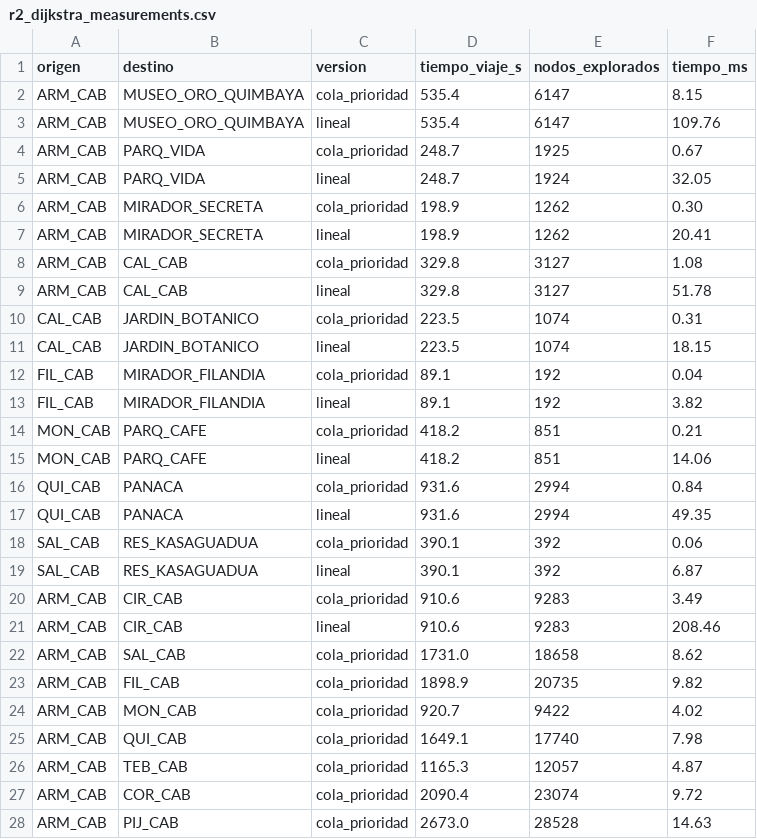
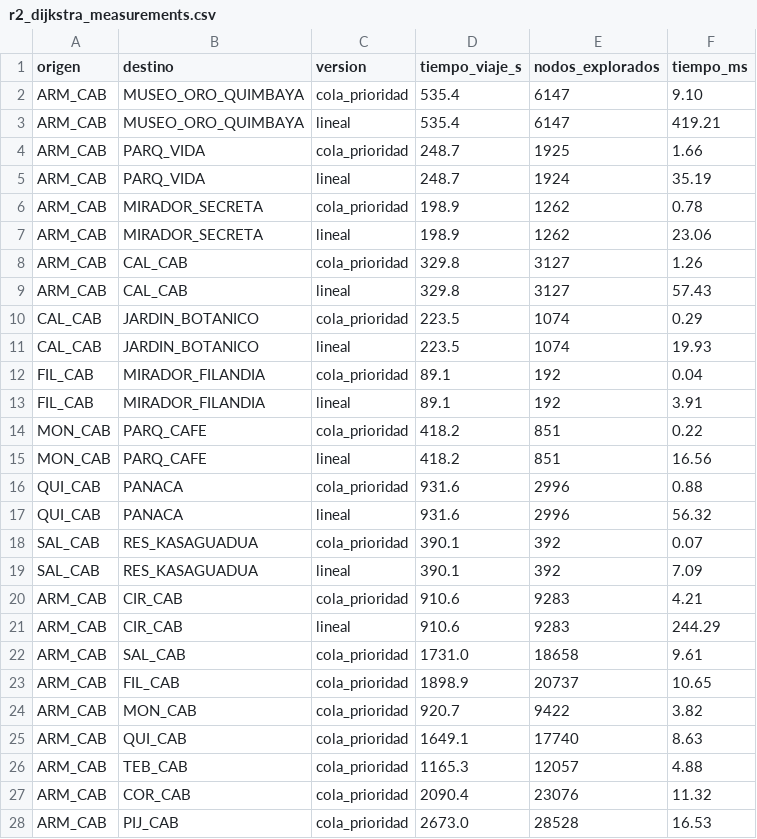
Before and after one commit to samuel26zc/backend-analisis, a CSV file: results/r2_dijkstra_measurements.csv, drawn as a sheet; only a part is shown; the diff covers the shown part only.

```diff
--- a/results/r2_dijkstra_measurements.csv
+++ b/results/r2_dijkstra_measurements.csv
@@ -1,28 +1,28 @@
 origen,destino,version,tiempo_viaje_s,nodos_explorados,tiempo_ms
-ARM_CAB,MUSEO_ORO_QUIMBAYA,cola_prioridad,535.4,6147,8.15
-ARM_CAB,MUSEO_ORO_QUIMBAYA,lineal,535.4,6147,109.76
-ARM_CAB,PARQ_VIDA,cola_prioridad,248.7,1925,0.67
-ARM_CAB,PARQ_VIDA,lineal,248.7,1924,32.05
-ARM_CAB,MIRADOR_SECRETA,cola_prioridad,198.9,1262,0.30
-ARM_CAB,MIRADOR_SECRETA,lineal,198.9,1262,20.41
-ARM_CAB,CAL_CAB,cola_prioridad,329.8,3127,1.08
-ARM_CAB,CAL_CAB,lineal,329.8,3127,51.78
-CAL_CAB,JARDIN_BOTANICO,cola_prioridad,223.5,1074,0.31
-CAL_CAB,JARDIN_BOTANICO,lineal,223.5,1074,18.15
+ARM_CAB,MUSEO_ORO_QUIMBAYA,cola_prioridad,535.4,6147,9.10
+ARM_CAB,MUSEO_ORO_QUIMBAYA,lineal,535.4,6147,419.21
+ARM_CAB,PARQ_VIDA,cola_prioridad,248.7,1925,1.66
+ARM_CAB,PARQ_VIDA,lineal,248.7,1924,35.19
+ARM_CAB,MIRADOR_SECRETA,cola_prioridad,198.9,1262,0.78
+ARM_CAB,MIRADOR_SECRETA,lineal,198.9,1262,23.06
+ARM_CAB,CAL_CAB,cola_prioridad,329.8,3127,1.26
+ARM_CAB,CAL_CAB,lineal,329.8,3127,57.43
+CAL_CAB,JARDIN_BOTANICO,cola_prioridad,223.5,1074,0.29
+CAL_CAB,JARDIN_BOTANICO,lineal,223.5,1074,19.93
 FIL_CAB,MIRADOR_FILANDIA,cola_prioridad,89.1,192,0.04
-FIL_CAB,MIRADOR_FILANDIA,lineal,89.1,192,3.82
-MON_CAB,PARQ_CAFE,cola_prioridad,418.2,851,0.21
-MON_CAB,PARQ_CAFE,lineal,418.2,851,14.06
-QUI_CAB,PANACA,cola_prioridad,931.6,2994,0.84
-QUI_CAB,PANACA,lineal,931.6,2994,49.35
-SAL_CAB,RES_KASAGUADUA,cola_prioridad,390.1,392,0.06
-SAL_CAB,RES_KASAGUADUA,lineal,390.1,392,6.87
-ARM_CAB,CIR_CAB,cola_prioridad,910.6,9283,3.49
-ARM_CAB,CIR_CAB,lineal,910.6,9283,208.46
-ARM_CAB,SAL_CAB,cola_prioridad,1731.0,18658,8.62
-ARM_CAB,FIL_CAB,cola_prioridad,1898.9,20735,9.82
-ARM_CAB,MON_CAB,cola_prioridad,920.7,9422,4.02
-ARM_CAB,QUI_CAB,cola_prioridad,1649.1,17740,7.98
-ARM_CAB,TEB_CAB,cola_prioridad,1165.3,12057,4.87
-ARM_CAB,COR_CAB,cola_prioridad,2090.4,23074,9.72
-ARM_CAB,PIJ_CAB,cola_prioridad,2673.0,28528,14.63
+FIL_CAB,MIRADOR_FILANDIA,lineal,89.1,192,3.91
+MON_CAB,PARQ_CAFE,cola_prioridad,418.2,851,0.22
+MON_CAB,PARQ_CAFE,lineal,418.2,851,16.56
+QUI_CAB,PANACA,cola_prioridad,931.6,2996,0.88
+QUI_CAB,PANACA,lineal,931.6,2996,56.32
+SAL_CAB,RES_KASAGUADUA,cola_prioridad,390.1,392,0.07
+SAL_CAB,RES_KASAGUADUA,lineal,390.1,392,7.09
+ARM_CAB,CIR_CAB,cola_prioridad,910.6,9283,4.21
+ARM_CAB,CIR_CAB,lineal,910.6,9283,244.29
+ARM_CAB,SAL_CAB,cola_prioridad,1731.0,18658,9.61
+ARM_CAB,FIL_CAB,cola_prioridad,1898.9,20737,10.65
+ARM_CAB,MON_CAB,cola_prioridad,920.7,9422,3.82
+ARM_CAB,QUI_CAB,cola_prioridad,1649.1,17740,8.63
+ARM_CAB,TEB_CAB,cola_prioridad,1165.3,12057,4.88
+ARM_CAB,COR_CAB,cola_prioridad,2090.4,23076,11.32
+ARM_CAB,PIJ_CAB,cola_prioridad,2673.0,28528,16.53
```
Also changed, not shown: 4 edited cells elsewhere in this file, results/r1_places_mapping.csv, results/r1_scc_times.csv, 25 other files.
